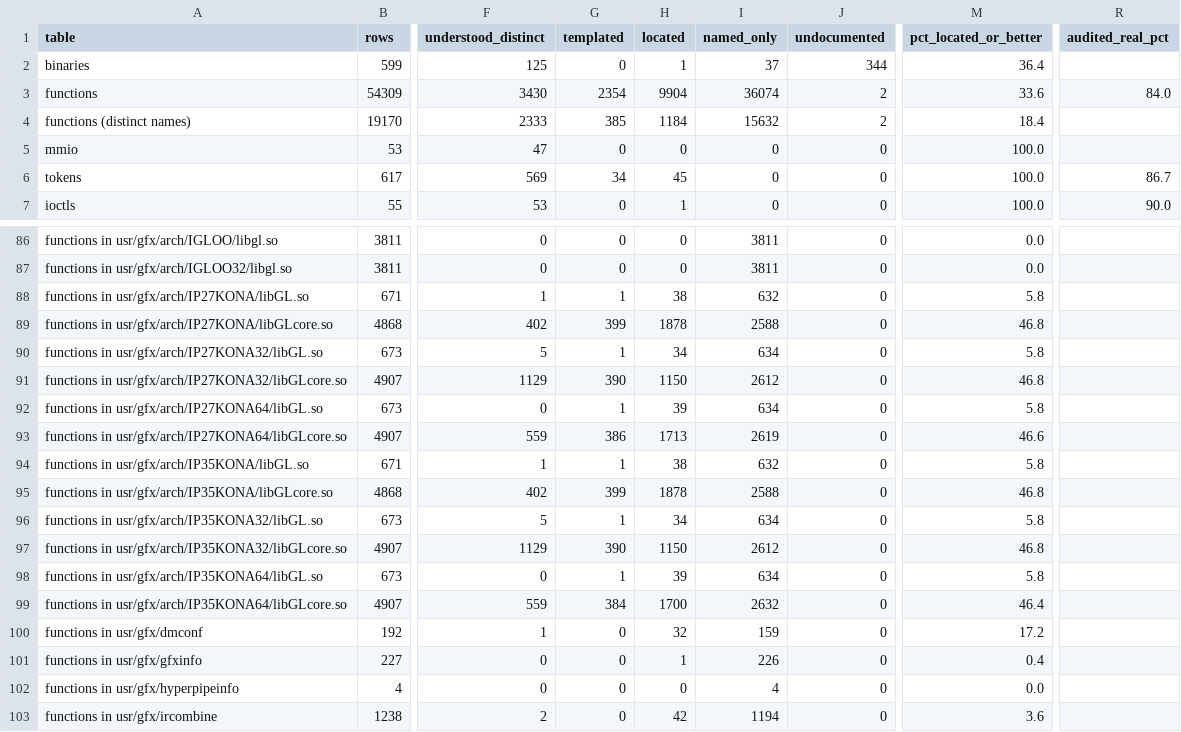
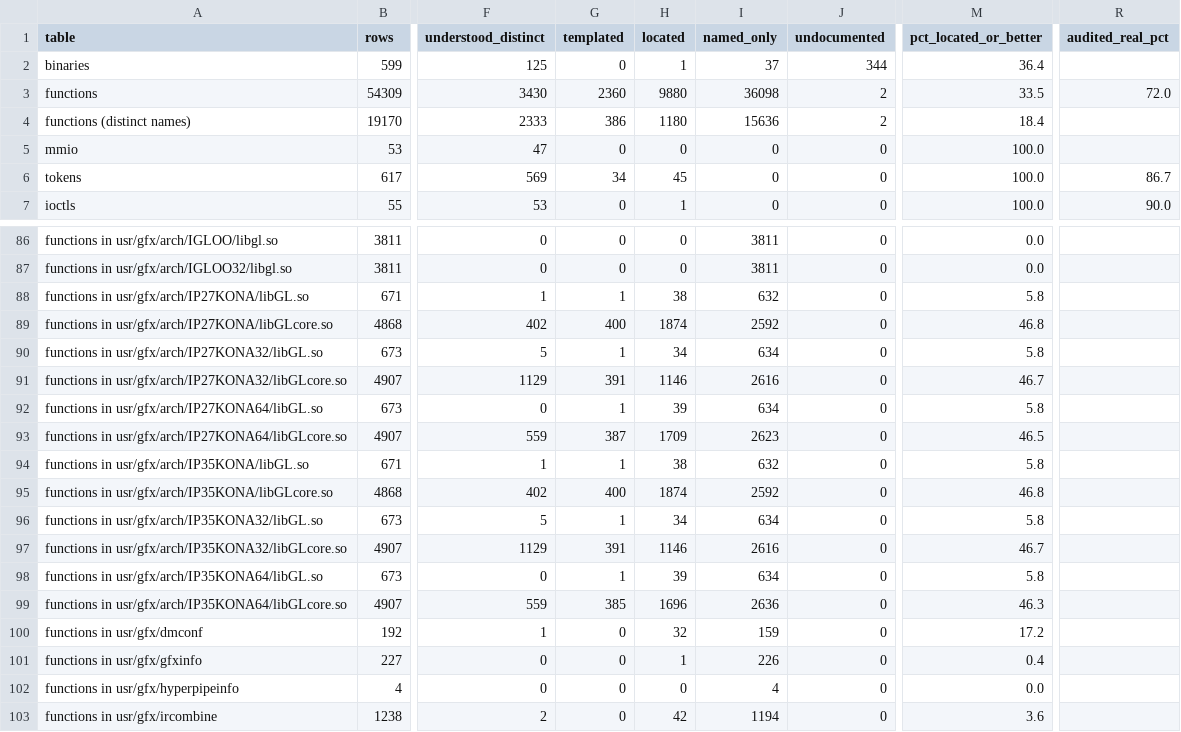
Before and after one commit to jamesbraid/kona, a TSV file: docs/inventory/summary.tsv, drawn as a sheet; only a part is shown, gaps mark what is left out; the diff names each change by its address in the sheet, - before the commit and + after, or states it on an @@ line.

```diff
--- a/docs/inventory/summary.tsv
+++ b/docs/inventory/summary.tsv
-G3 (templated): 2354
+G3 (templated): 2360
-H3 (located): 9904
+H3 (located): 9880
-I3 (named_only): 36074
+I3 (named_only): 36098
-M3 (pct_located_or_better): 33.6
+M3 (pct_located_or_better): 33.5
-R3 (audited_real_pct): 84.0
+R3 (audited_real_pct): 72.0
-G4 (templated): 385
+G4 (templated): 386
-H4 (located): 1184
+H4 (located): 1180
-I4 (named_only): 15632
+I4 (named_only): 15636
-G89 (templated): 399
+G89 (templated): 400
-H89 (located): 1878
+H89 (located): 1874
-I89 (named_only): 2588
+I89 (named_only): 2592
-G91 (templated): 390
+G91 (templated): 391
-H91 (located): 1150
+H91 (located): 1146
-I91 (named_only): 2612
+I91 (named_only): 2616
-M91 (pct_located_or_better): 46.8
+M91 (pct_located_or_better): 46.7
-G93 (templated): 386
+G93 (templated): 387
-H93 (located): 1713
+H93 (located): 1709
-I93 (named_only): 2619
+I93 (named_only): 2623
-M93 (pct_located_or_better): 46.6
+M93 (pct_located_or_better): 46.5
-G95 (templated): 399
+G95 (templated): 400
-H95 (located): 1878
+H95 (located): 1874
-I95 (named_only): 2588
+I95 (named_only): 2592
-G97 (templated): 390
+G97 (templated): 391
-H97 (located): 1150
+H97 (located): 1146
-I97 (named_only): 2612
+I97 (named_only): 2616
-M97 (pct_located_or_better): 46.8
+M97 (pct_located_or_better): 46.7
-G99 (templated): 384
+G99 (templated): 385
-H99 (located): 1700
+H99 (located): 1696
-I99 (named_only): 2632
+I99 (named_only): 2636
-M99 (pct_located_or_better): 46.4
+M99 (pct_located_or_better): 46.3
```
Also changed, not shown: docs/inventory/audits.tsv, 3 other files.
